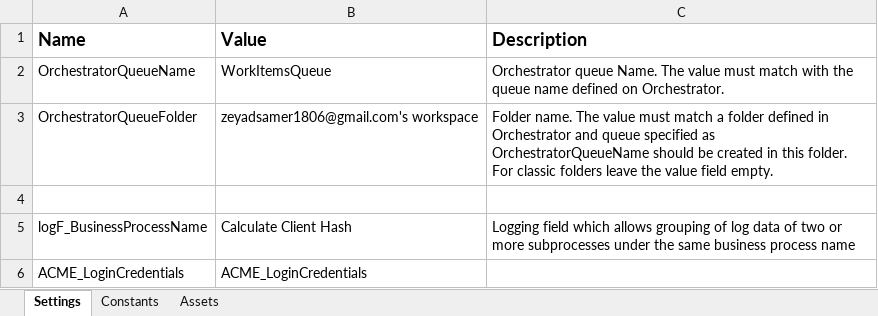
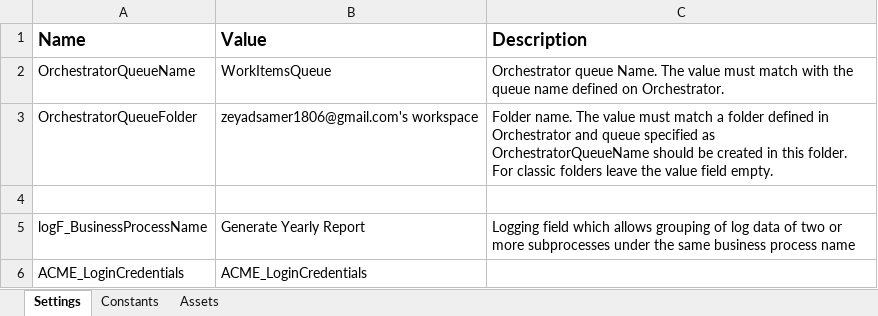
Before and after one commit to zeyadSamer/Generate-Yearly-Report, an Excel workbook: Data/Config.xlsx, sheet Settings, drawn as a sheet; values as stored, in another font and other column widths than the file's, no borders; the diff names each change by its address in the sheet, - before the commit and + after, or states it on an @@ line.

```diff
--- a/Data/Config.xlsx (sheet Settings)
+++ b/Data/Config.xlsx (sheet Settings)
-B5 (Value): Calculate Client Hash
+B5 (Value): Generate Yearly Report
```
Also changed, not shown: sheet Assets, 48 other files.
